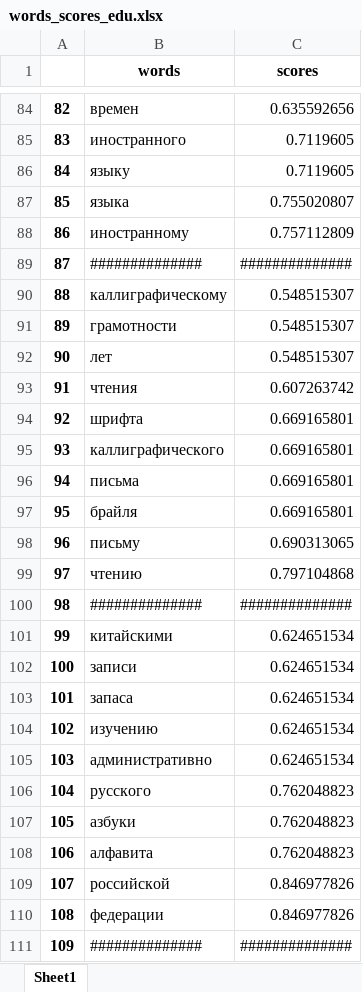
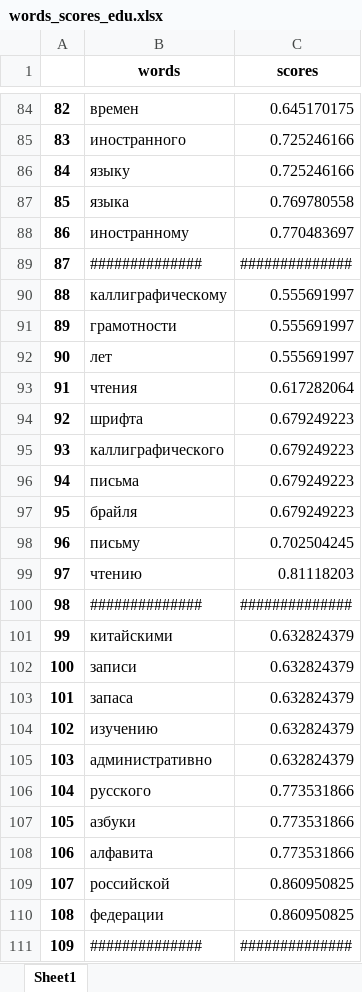
Before and after one commit to IgorGorin00/patents_topic_modelling, an Excel workbook: results/words_scores_edu.xlsx, sheet Sheet1, drawn as a sheet; only a part is shown, gaps mark what is left out; values as stored, in another font and other column widths than the file's, no borders; the diff covers the shown part only; the diff names each change by its address in the sheet, - before the commit and + after, or states it on an @@ line.

```diff
--- a/results/words_scores_edu.xlsx (sheet Sheet1)
+++ b/results/words_scores_edu.xlsx (sheet Sheet1)
-C84 (scores): 0.635592656
+C84 (scores): 0.645170175
-C85:C86 (scores): 0.7119605
+C85:C86 (scores): 0.725246166
-C87 (scores): 0.755020807
+C87 (scores): 0.769780558
-C88 (scores): 0.757112809
+C88 (scores): 0.770483697
-C90:C92 (scores): 0.548515307
+C90:C92 (scores): 0.555691997
-C93 (scores): 0.607263742
+C93 (scores): 0.617282064
-C94:C97 (scores): 0.669165801
+C94:C97 (scores): 0.679249223
-C98 (scores): 0.690313065
+C98 (scores): 0.702504245
-C99 (scores): 0.797104868
+C99 (scores): 0.81118203
-C101:C105 (scores): 0.624651534
+C101:C105 (scores): 0.632824379
-C106:C108 (scores): 0.762048823
+C106:C108 (scores): 0.773531866
-C109:C110 (scores): 0.846977826
+C109:C110 (scores): 0.860950825
```
Also changed, not shown: 66 added rows, 77 removed rows, 39 edited cells and row numbers in column A elsewhere in this sheet, results/over_time_edu.xlsx, 2 other files.
